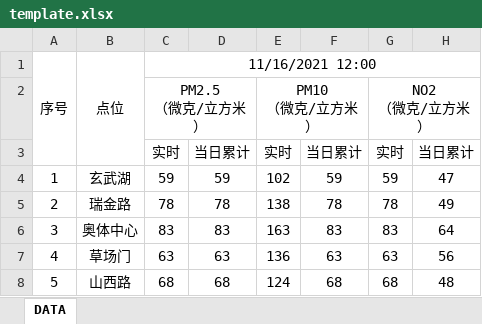
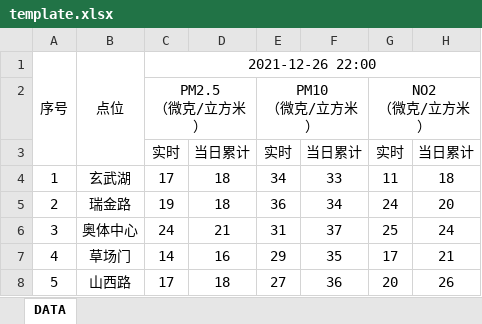
Before and after one commit to Gongkangjia/pm25image, an Excel workbook: static/template.xlsx, sheet DATA, drawn as a sheet; only a part is shown; values as stored, in another font and other column widths than the file's, no borders; conditional formats not drawn; the diff covers the shown part only; the diff names each change by its address in the sheet, - before the commit and + after, or states it on an @@ line.

```diff
--- a/static/template.xlsx (sheet DATA)
+++ b/static/template.xlsx (sheet DATA)
-C1: 11/16/2021 12:00
+C1: 2021-12-26 22:00
-C4: 59
+C4: 17
-D4: 59
+D4: 18
-E4: 102
+E4: 34
-F4: 59
+F4: 33
-G4: 59
+G4: 11
-H4: 47
+H4: 18
-C5: 78
+C5: 19
-D5: 78
+D5: 18
-E5: 138
+E5: 36
-F5: 78
+F5: 34
-G5: 78
+G5: 24
-H5: 49
+H5: 20
-C6: 83
+C6: 24
-D6: 83
+D6: 21
-E6: 163
+E6: 31
-F6: 83
+F6: 37
-G6: 83
+G6: 25
-H6: 64
+H6: 24
-C7: 63
+C7: 14
-D7: 63
+D7: 16
-E7: 136
+E7: 29
-F7: 63
+F7: 35
-G7: 63
+G7: 17
-H7: 56
+H7: 21
-C8: 68
+C8: 17
-D8: 68
+D8: 18
-E8: 124
+E8: 27
-F8: 68
+F8: 36
-G8: 68
+G8: 20
-H8: 48
+H8: 26
```
Also changed, not shown: 2 added rows, 1 removed row and 48 edited cells elsewhere in this sheet, 10 other files.
